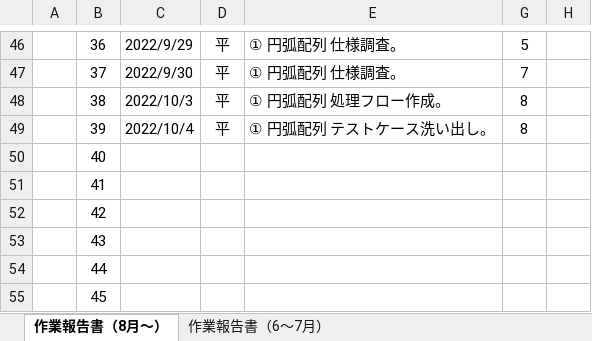
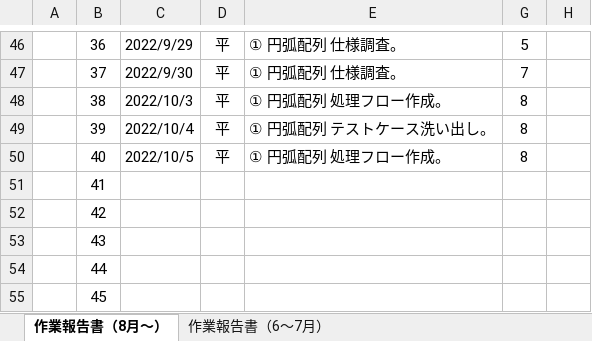
Before and after one commit to ichiro-uehara/TOYOTIRE_BRAND, an Excel workbook: 作業報告書/AdvanceCAD⇒AutoCAD移行開発（要件定義）_作業報告書_平.xlsx, sheet 作業報告書（8月～）, drawn as a sheet; only a part is shown, gaps mark what is left out; values as stored, in another font and other column widths than the file's, no borders; charts and pictures and conditional formats not drawn; the diff names each change by its address in the sheet, - before the commit and + after, or states it on an @@ line.

Commit message:
[update] 作業報告書 2022/10/05 分追記。

```diff
--- a/作業報告書/AdvanceCAD⇒AutoCAD移行開発（要件定義）_作業報告書_平.xlsx (sheet 作業報告書（8月～）)
+++ b/作業報告書/AdvanceCAD⇒AutoCAD移行開発（要件定義）_作業報告書_平.xlsx (sheet 作業報告書（8月～）)
-C50: (empty)
+C50: 2022/10/5
-D50: (empty)
+D50: 平
-E50: (empty)
+E50: ① 円弧配列 処理フロー作成。
-G50: (empty)
+G50: 8
```
